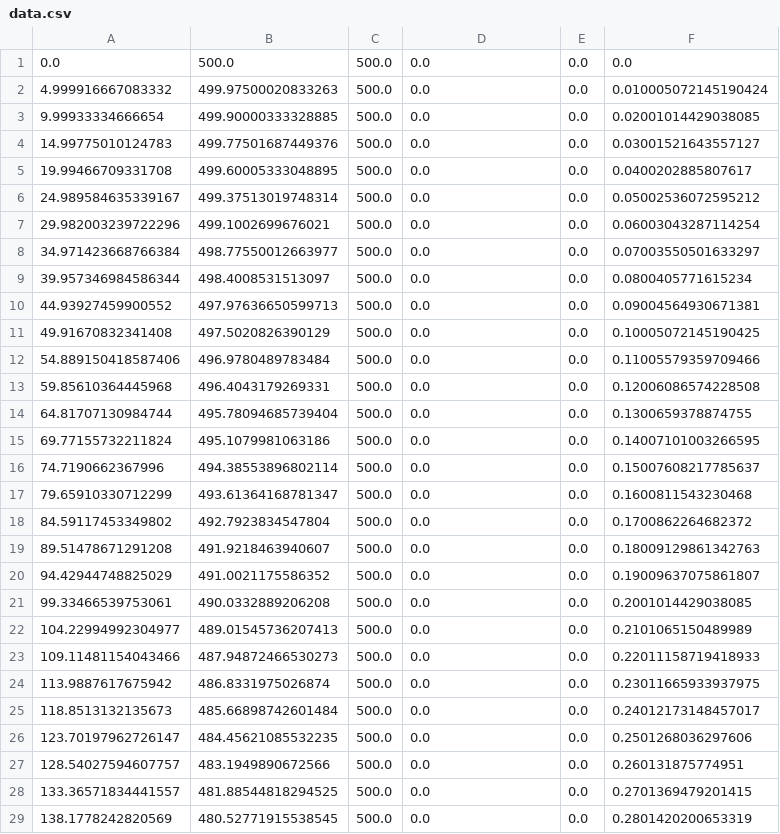
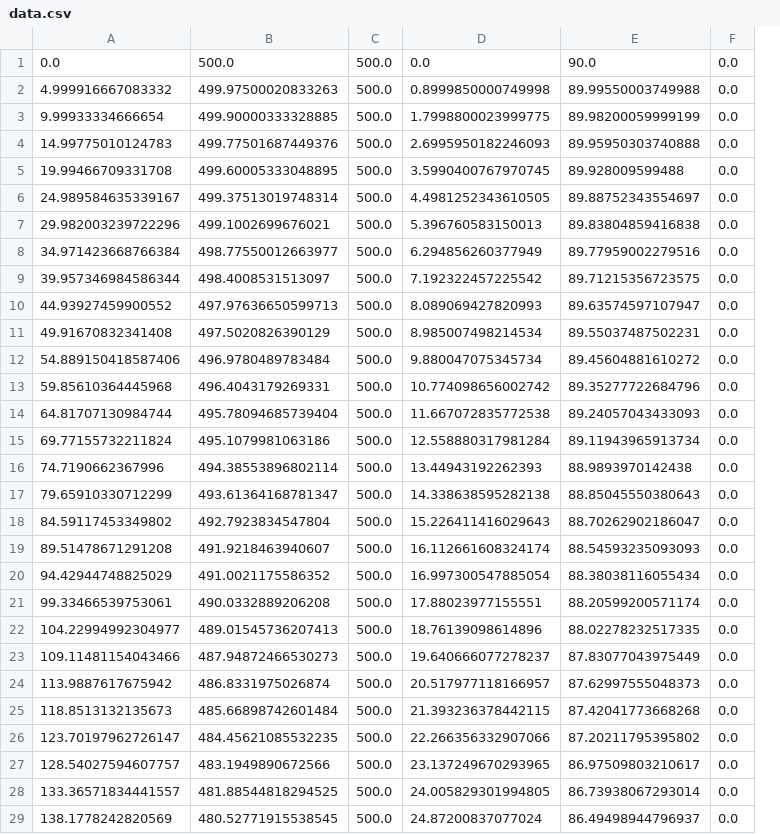
Before and after one commit to TheButcher-coder/LongRaTGen, a CSV file: Code/data.csv, drawn as a sheet; only a part is shown; removed rows and columns are numbered as before the commit, all else as after; the diff covers the shown part only; the diff names each change by its address in the sheet, - before the commit and + after, or states it on an @@ line.

Commit message:
fixed data.csv

```diff
--- a/Code/data.csv
+++ b/Code/data.csv
+column E, rows 1-29: 90.0 | 89.99550003749988 | 89.98200059999199 | 89.95950303740888 | 89.928009599488 | 89.88752343554697 | 89.83804859416838 | 89.77959002279516 | 89.71215356723575 | 89.63574597107947 | 89.55037487502231 | 89.45604881610272 | 89.35277722684796 | 89.24057043433093 | 89.11943965913734 | 88.9893970142438 | 88.85045550380643 | 88.70262902186047 | 88.54593235093093 | 88.38038116055434 | 88.20599200571174 | 88.02278232517335 | 87.83077043975449 | 87.62997555048373 | 87.42041773668268 | 87.20211795395802 | 86.97509803210617 | 86.73938067293014 | 86.49498944796937
-column F, rows 1-29: 0.0 | 0.010005072145190424 | 0.02001014429038085 | 0.03001521643557127 | 0.0400202885807617 | 0.05002536072595212 | 0.06003043287114254 | 0.07003550501633297 | 0.0800405771615234 | 0.09004564930671381 | 0.10005072145190425 | 0.11005579359709466 | 0.12006086574228508 | 0.1300659378874755 | 0.14007101003266595 | 0.15007608217785637 | 0.1600811543230468 | 0.1700862264682372 | 0.18009129861342763 | 0.19009637075861807 | 0.2001014429038085 | 0.2101065150489989 | 0.22011158719418933 | 0.23011665933937975 | 0.24012173148457017 | 0.2501268036297606 | 0.260131875774951 | 0.2701369479201415 | 0.2801420200653319
-D2: 0.0
+D2: 0.8999850000749998
-D3: 0.0
+D3: 1.7998800023999775
-D4: 0.0
+D4: 2.6995950182246093
-D5: 0.0
+D5: 3.5990400767970745
-D6: 0.0
+D6: 4.4981252343610505
-D7: 0.0
+D7: 5.396760583150013
-D8: 0.0
+D8: 6.294856260377949
-D9: 0.0
+D9: 7.192322457225542
-D10: 0.0
+D10: 8.089069427820993
-D11: 0.0
+D11: 8.985007498214534
-D12: 0.0
+D12: 9.880047075345734
-D13: 0.0
+D13: 10.774098656002742
-D14: 0.0
+D14: 11.667072835772538
-D15: 0.0
+D15: 12.558880317981284
-D16: 0.0
+D16: 13.44943192262393
-D17: 0.0
+D17: 14.338638595282138
-D18: 0.0
+D18: 15.226411416029643
-D19: 0.0
+D19: 16.112661608324174
-D20: 0.0
+D20: 16.997300547885054
-D21: 0.0
+D21: 17.88023977155551
-D22: 0.0
+D22: 18.76139098614896
-D23: 0.0
+D23: 19.640666077278237
-D24: 0.0
+D24: 20.517977118166957
-D25: 0.0
+D25: 21.393236378442115
-D26: 0.0
+D26: 22.266356332907066
-D27: 0.0
+D27: 23.137249670293965
-D28: 0.0
+D28: 24.005829301994805
-D29: 0.0
+D29: 24.87200837077024
```
Also changed, not shown: 129 edited cells elsewhere in this file, 2 other files.
